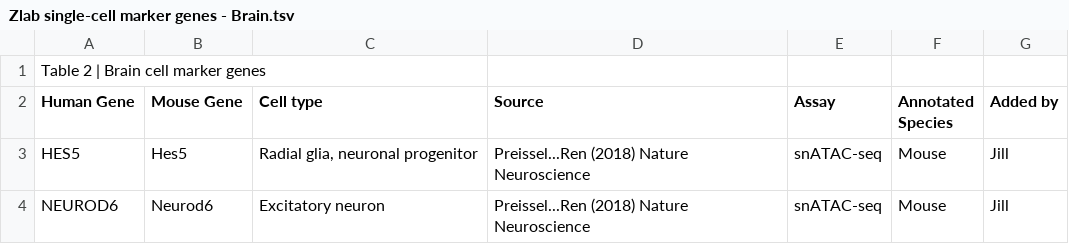
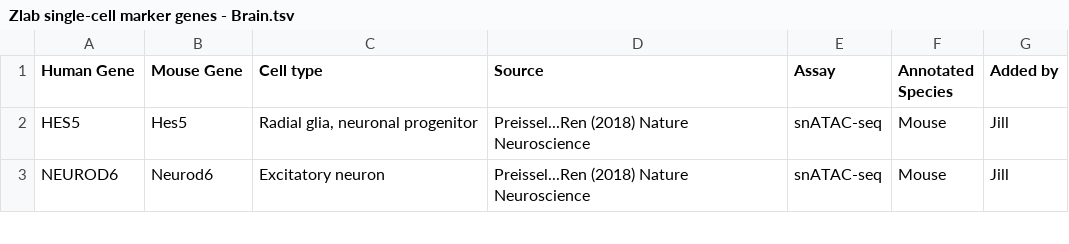
Before and after one commit to nshedd/MQP, a TSV file: Zlab single-cell marker genes - Brain.tsv, drawn as a sheet; only a part is shown.

Commit message:
Update Zlab single-cell marker genes - Brain.tsv

```diff
--- a/Zlab single-cell marker genes - Brain.tsv
+++ b/Zlab single-cell marker genes - Brain.tsv
@@ -1,2 +1 @@
-Table 2 | Brain cell marker genes						
 Human Gene	Mouse Gene	Cell type	Source	Assay	Annotated Species	Added by
```
